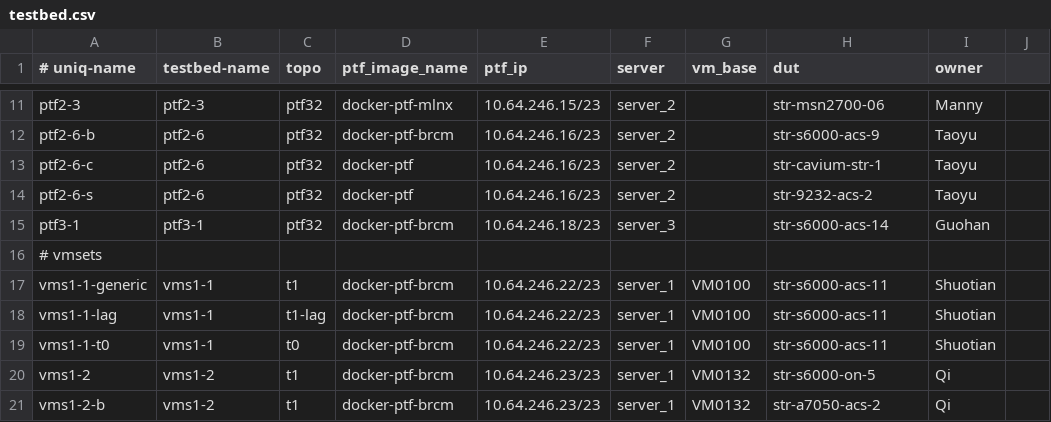
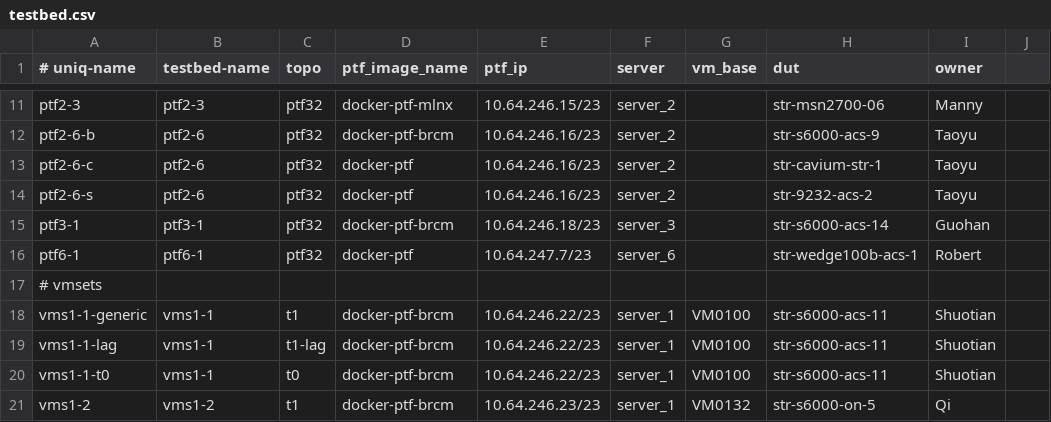
Before and after one commit to neethajohn/sonic-mgmt, a CSV file: ansible/testbed.csv, drawn as a sheet; only a part is shown, gaps mark what is left out; the shorter side is filled out with more unchanged rows.

Commit message:
Merged PR 345667: add topo ptf6-1 of ptf32 to connect to str-wedge100b-acs-1
add topo ptf6-1 of ptf32 to connect to str-wedge100b-acs-1

```diff
--- a/ansible/testbed.csv
+++ b/ansible/testbed.csv
@@ -15,2 +15,3 @@ ptf2-6-s,ptf2-6,ptf32,docker-ptf,10.64.246.16/23,server_2,,str-9232-acs-2,Taoyu
 ptf3-1,ptf3-1,ptf32,docker-ptf-brcm,10.64.246.18/23,server_3,,str-s6000-acs-14,Guohan
+ptf6-1,ptf6-1,ptf32,docker-ptf,10.64.247.7/23,server_6,,str-wedge100b-acs-1,Robert
 # vmsets
```
